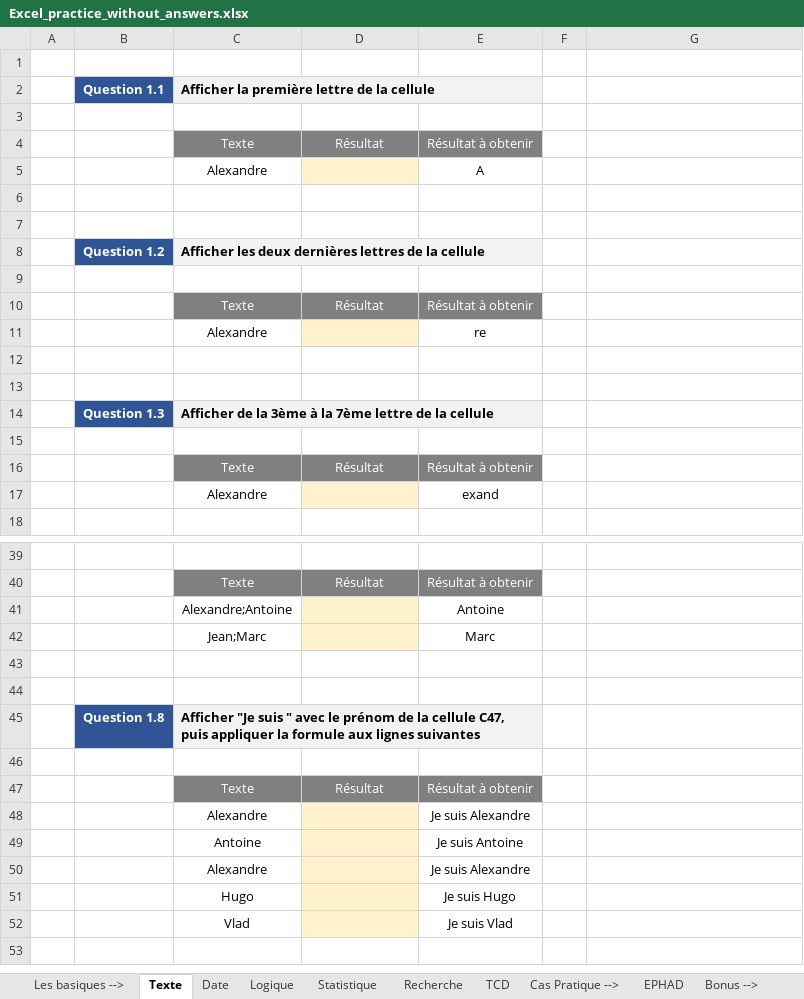
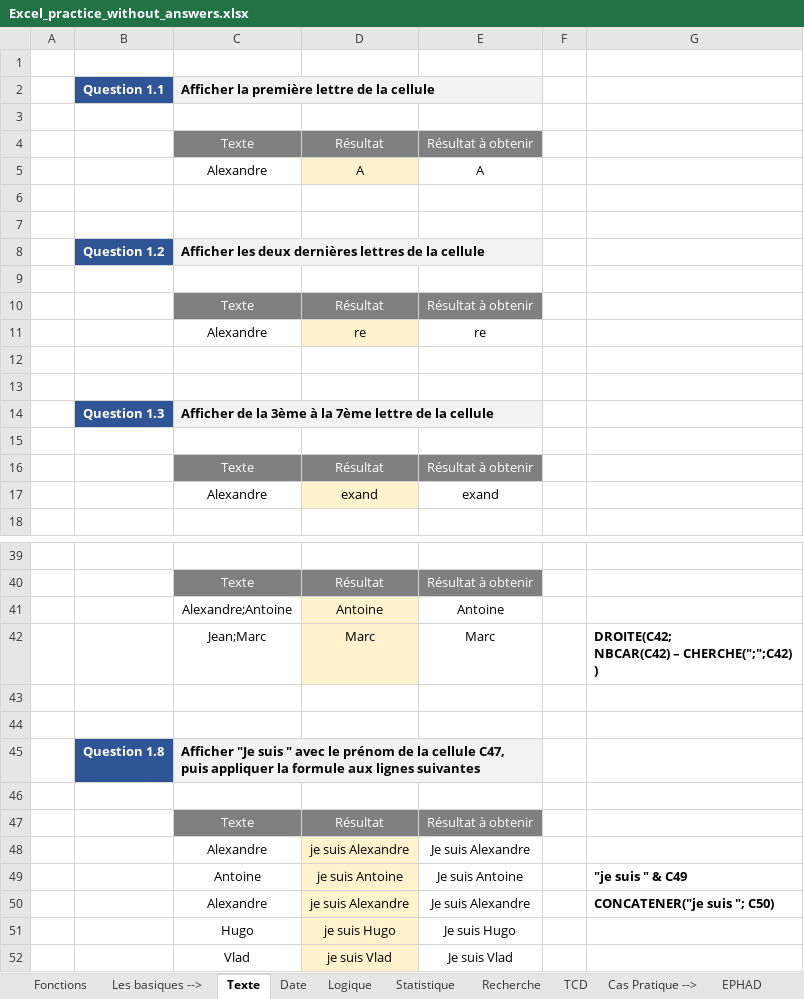
Before and after one commit to mariobelmar/college, an Excel workbook: tableur/Excel_practice_without_answers.xlsx, sheet Texte, drawn as a sheet; only a part is shown, gaps mark what is left out; values as stored, in another font and other column widths than the file's, no borders; ↵ is a line break in a cell; the diff covers the shown part only; the diff names each change by its address in the sheet, - before the commit and + after, or states it on an @@ line.

Commit message:
exo Excel les textes

```diff
--- a/tableur/Excel_practice_without_answers.xlsx (sheet Texte)
+++ b/tableur/Excel_practice_without_answers.xlsx (sheet Texte)
-D5: (empty)
+D5: A
-D11: (empty)
+D11: re
-D17: (empty)
+D17: exand
-D41: (empty)
+D41: Antoine
-D42: (empty)
+D42: Marc
-G42: (empty)
+G42: DROITE(C42; ↵ NBCAR(C42) – CHERCHE(";";C42) ↵ )
-D48: (empty)
+D48: je suis Alexandre
-D49: (empty)
+D49: je suis Antoine
-G49: (empty)
+G49: "je suis " & C49
-D50: (empty)
+D50: je suis Alexandre
-G50: (empty)
+G50: CONCATENER("je suis "; C50)
-D51: (empty)
+D51: je suis Hugo
-D52: (empty)
+D52: je suis Vlad
```
Also changed, not shown: 3 edited cells elsewhere in this sheet, sheet Fonctions, other sheet tabs, charts or pictures.
